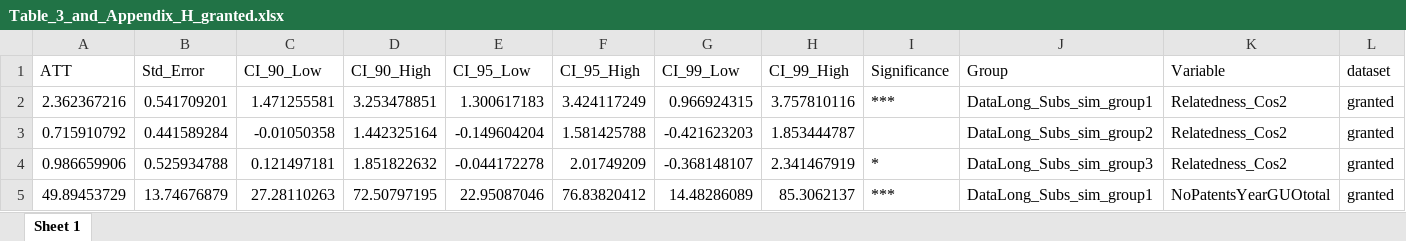
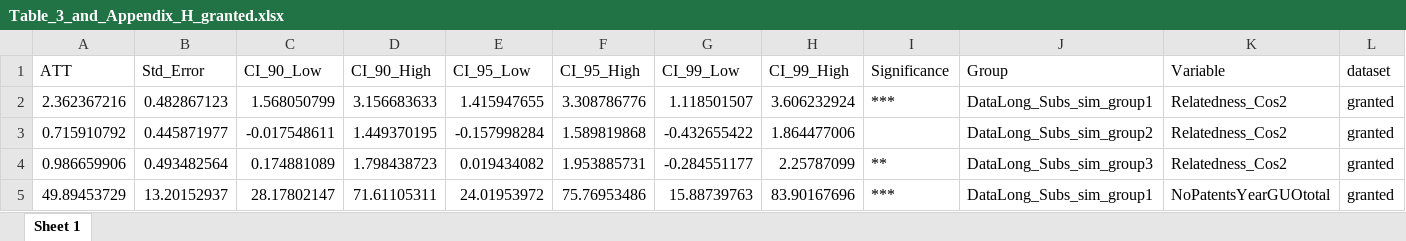
Before and after one commit to matheusleusin/MNEs_and_Artificial_Intelligence, an Excel workbook: Output_code/Data/Table_3_and_Appendix_H_granted.xlsx, sheet Sheet 1, drawn as a sheet; only a part is shown; values as stored, in another font and other column widths than the file's, no borders; the diff covers the shown part only; the diff names each change by its address in the sheet, - before the commit and + after, or states it on an @@ line.

```diff
--- a/Output_code/Data/Table_3_and_Appendix_H_granted.xlsx (sheet Sheet 1)
+++ b/Output_code/Data/Table_3_and_Appendix_H_granted.xlsx (sheet Sheet 1)
-B2 (Std_Error): 0.541709201
+B2 (Std_Error): 0.482867123
-C2 (CI_90_Low): 1.471255581
+C2 (CI_90_Low): 1.568050799
-D2 (CI_90_High): 3.253478851
+D2 (CI_90_High): 3.156683633
-E2 (CI_95_Low): 1.300617183
+E2 (CI_95_Low): 1.415947655
-F2 (CI_95_High): 3.424117249
+F2 (CI_95_High): 3.308786776
-G2 (CI_99_Low): 0.966924315
+G2 (CI_99_Low): 1.118501507
-H2 (CI_99_High): 3.757810116
+H2 (CI_99_High): 3.606232924
-B3 (Std_Error): 0.441589284
+B3 (Std_Error): 0.445871977
-C3 (CI_90_Low): -0.01050358
+C3 (CI_90_Low): -0.017548611
-D3 (CI_90_High): 1.442325164
+D3 (CI_90_High): 1.449370195
-E3 (CI_95_Low): -0.149604204
+E3 (CI_95_Low): -0.157998284
-F3 (CI_95_High): 1.581425788
+F3 (CI_95_High): 1.589819868
-G3 (CI_99_Low): -0.421623203
+G3 (CI_99_Low): -0.432655422
-H3 (CI_99_High): 1.853444787
+H3 (CI_99_High): 1.864477006
-B4 (Std_Error): 0.525934788
+B4 (Std_Error): 0.493482564
-C4 (CI_90_Low): 0.121497181
+C4 (CI_90_Low): 0.174881089
-D4 (CI_90_High): 1.851822632
+D4 (CI_90_High): 1.798438723
-E4 (CI_95_Low): -0.044172278
+E4 (CI_95_Low): 0.019434082
-F4 (CI_95_High): 2.01749209
+F4 (CI_95_High): 1.953885731
-G4 (CI_99_Low): -0.368148107
+G4 (CI_99_Low): -0.284551177
-H4 (CI_99_High): 2.341467919
+H4 (CI_99_High): 2.25787099
-I4 (Significance): *
+I4 (Significance): **
-B5 (Std_Error): 13.74676879
+B5 (Std_Error): 13.20152937
-C5 (CI_90_Low): 27.28110263
+C5 (CI_90_Low): 28.17802147
-D5 (CI_90_High): 72.50797195
+D5 (CI_90_High): 71.61105311
-E5 (CI_95_Low): 22.95087046
+E5 (CI_95_Low): 24.01953972
-F5 (CI_95_High): 76.83820412
+F5 (CI_95_High): 75.76953486
-G5 (CI_99_Low): 14.48286089
+G5 (CI_99_Low): 15.88739763
-H5 (CI_99_High): 85.3062137
+H5 (CI_99_High): 83.90167696
```
Also changed, not shown: 318 edited cells elsewhere in this sheet, Output_code/Data/Appendix_H_2plus_granted.xlsx, Output_code/Data/Appendix_H_3plus_granted.xlsx, 26 other files.
